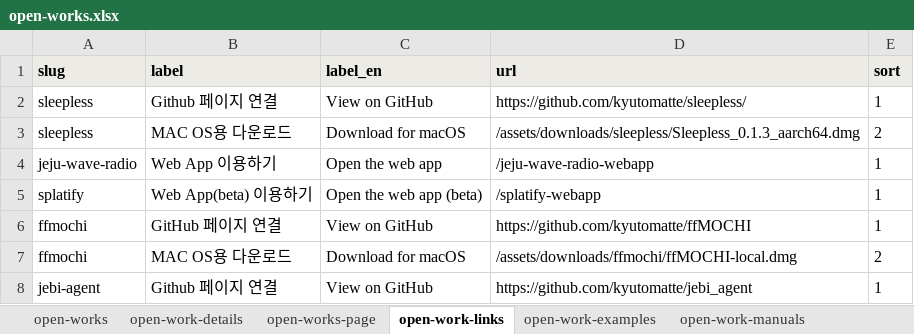
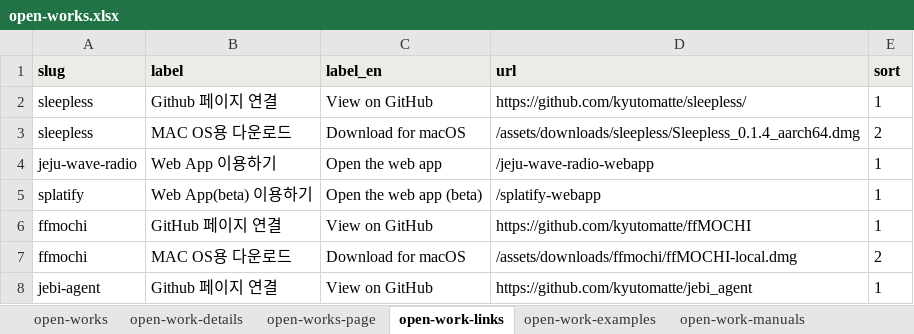
Before and after one commit to kyutomatte/kyutodaze-pages, an Excel workbook: public/data/open-works.xlsx, sheet open-work-links, drawn as a sheet; values as stored, in another font and other column widths than the file's, no borders; the diff names each change by its address in the sheet, - before the commit and + after, or states it on an @@ line.

Commit message:
release: update sleepless dmg to 0.1.4

```diff
--- a/public/data/open-works.xlsx (sheet open-work-links)
+++ b/public/data/open-works.xlsx (sheet open-work-links)
-D3 (url): /assets/downloads/sleepless/Sleepless_0.1.3_aarch64.dmg
+D3 (url): /assets/downloads/sleepless/Sleepless_0.1.4_aarch64.dmg
```
Also changed, not shown: 3 other files.
